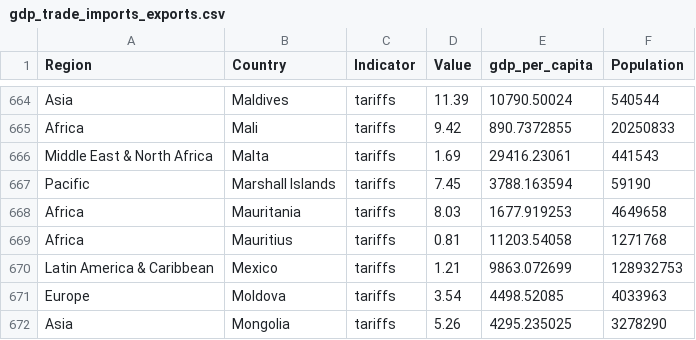
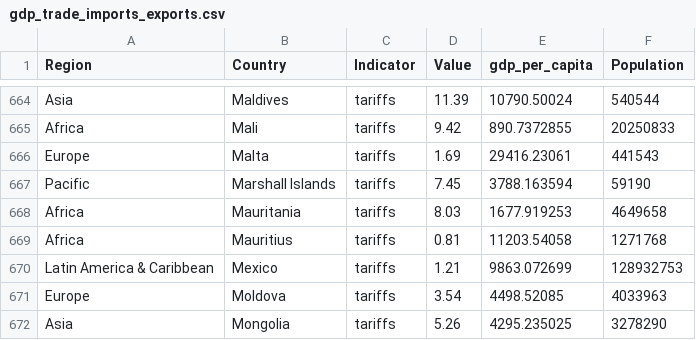
Before and after one commit to dan-509/FIT3179, a CSV file: gdp_trade_imports_exports.csv, drawn as a sheet; only a part is shown, gaps mark what is left out; the diff covers the shown part only.

```diff
--- a/gdp_trade_imports_exports.csv
+++ b/gdp_trade_imports_exports.csv
@@ -665,3 +665,3 @@ Asia,Maldives,tariffs,11.39,10790.50024,540544
  Africa,Mali,tariffs,9.42,890.7372855,20250833
-Middle East & North Africa,Malta,tariffs,1.69,29416.23061,441543
+Europe,Malta,tariffs,1.69,29416.23061,441543
 Pacific,Marshall Islands,tariffs,7.45,3788.163594,59190
```
Also changed, not shown: 11 edited cells elsewhere in this file.
